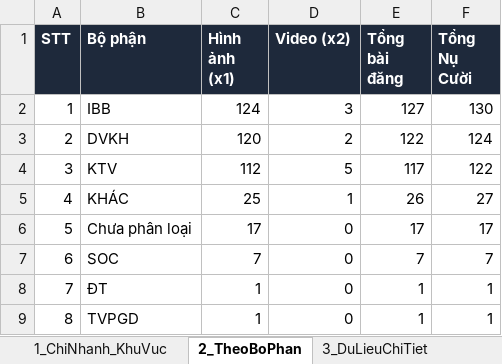
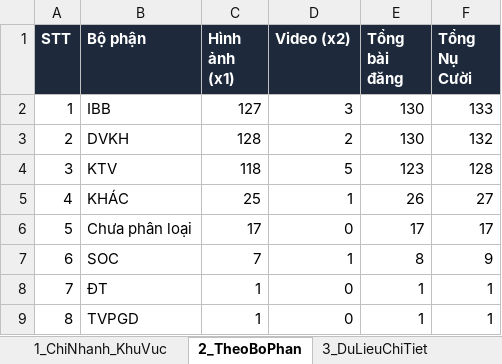
Before and after one commit to tanvuongisme/hopthoigian-ttc, an Excel workbook: Bao_Cao_Nu_Cuoi_TTC.xlsx, sheet 2_TheoBoPhan, drawn as a sheet; values as stored, in another font and other column widths than the file's, no borders; the diff names each change by its address in the sheet, - before the commit and + after, or states it on an @@ line.

```diff
--- a/Bao_Cao_Nu_Cuoi_TTC.xlsx (sheet 2_TheoBoPhan)
+++ b/Bao_Cao_Nu_Cuoi_TTC.xlsx (sheet 2_TheoBoPhan)
-C2 (Hình ảnh (x1)): 124
+C2 (Hình ảnh (x1)): 127
-E2 (Tổng bài đăng): 127
+E2 (Tổng bài đăng): 130
-F2 (Tổng Nụ Cười): 130
+F2 (Tổng Nụ Cười): 133
-C3 (Hình ảnh (x1)): 120
+C3 (Hình ảnh (x1)): 128
-E3 (Tổng bài đăng): 122
+E3 (Tổng bài đăng): 130
-F3 (Tổng Nụ Cười): 124
+F3 (Tổng Nụ Cười): 132
-C4 (Hình ảnh (x1)): 112
+C4 (Hình ảnh (x1)): 118
-E4 (Tổng bài đăng): 117
+E4 (Tổng bài đăng): 123
-F4 (Tổng Nụ Cười): 122
+F4 (Tổng Nụ Cười): 128
-D7 (Video (x2)): 0
+D7 (Video (x2)): 1
-E7 (Tổng bài đăng): 7
+E7 (Tổng bài đăng): 8
-F7 (Tổng Nụ Cười): 7
+F7 (Tổng Nụ Cười): 9
```
Also changed, not shown: sheet 3_DuLieuChiTiet, sheet 1_ChiNhanh_KhuVuc, 3 other files.
